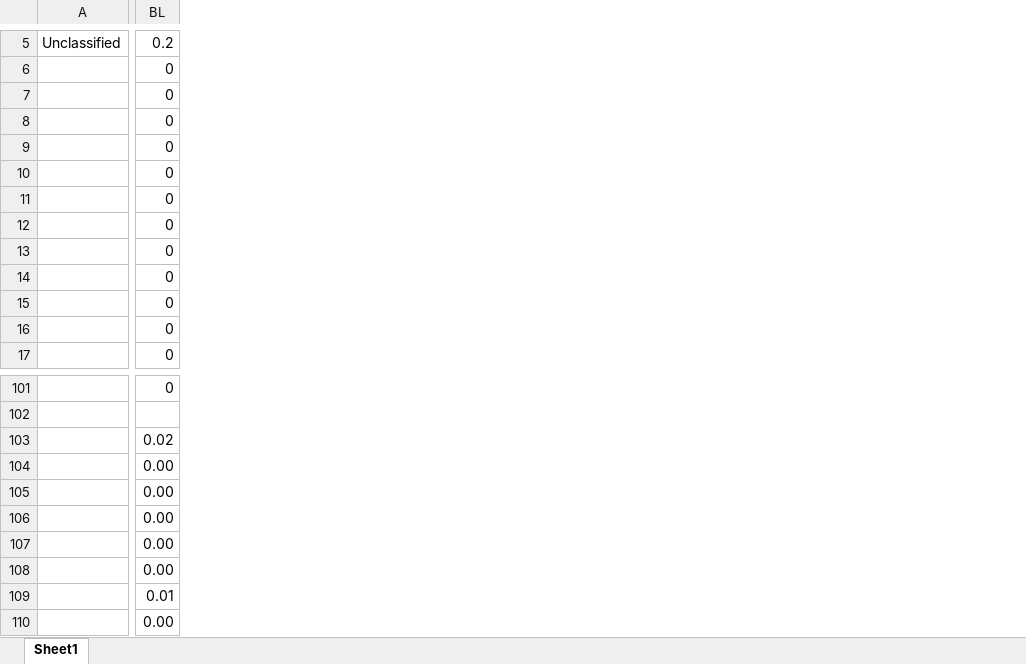
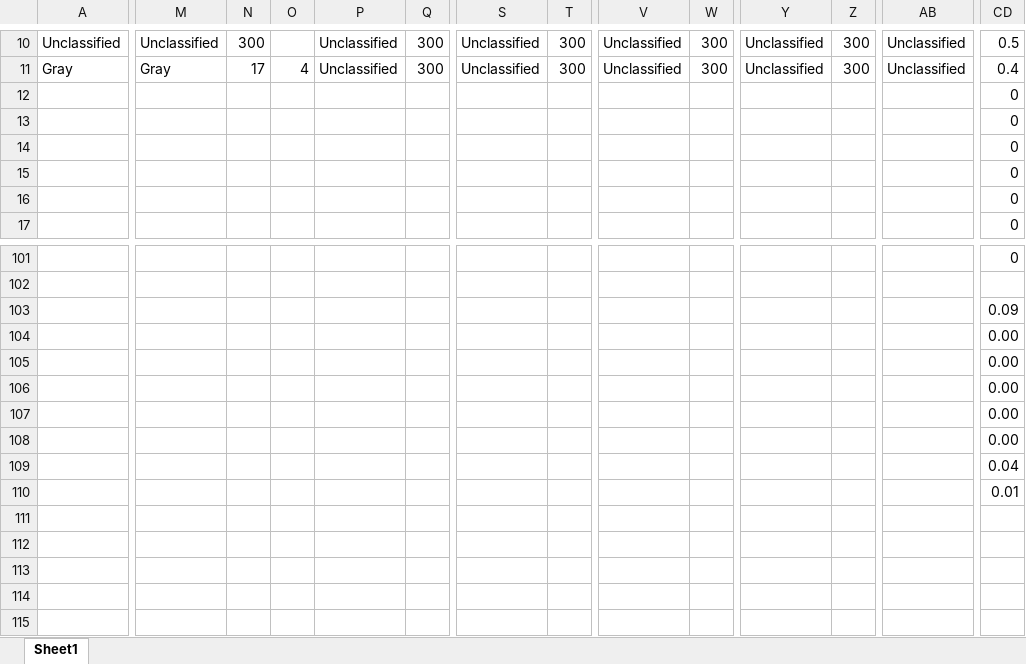
Before and after one commit to mtimoma/Optimization, an Excel workbook: TrialData.xlsx, sheet Sheet1, drawn as a sheet; only a part is shown, gaps mark what is left out; values as stored, in another font and other column widths than the file's, no borders; table styles not drawn; removed rows and columns are numbered as before the commit, all else as after; rows hold the shown columns only; the diff covers the shown part only; the diff names each change by its address in the sheet, - before the commit and + after, or states it on an @@ line.

```diff
--- a/TrialData.xlsx (sheet Sheet1)
+++ b/TrialData.xlsx (sheet Sheet1)
+column M, row 10: Unclassified
+column N, row 10: 300
+column O, empty
+column P, row 10: Unclassified
+column Q, row 10: 300
+column S, row 10: Unclassified
+column T, row 10: 300
+column V, row 10: Unclassified
+column W, row 10: 300
+column Y, row 10: Unclassified
+column Z, row 10: 300
+column AB, row 10: Unclassified
-CD10: 0.2
+CD10: 0.5
-row 6:  | 0
-row 7:  | 0
-row 8:  | 0
-row 9:  | 0
-row 10:  | 0
-row 11:  | 0
+row 11: Gray | Gray | 17 | 4 | Unclassified | 300 | Unclassified | 300 | Unclassified | 300 | Unclassified | 300 | Unclassified | 0.4
-CD103: 0.02
+CD103: 0.09
-CD109: 0.01
+CD109: 0.04
-CD110: 0.00
+CD110: 0.01
```
Also changed, not shown: 6 added rows, 1 removed row, 24 added columns, 18 removed columns and 12 edited cells elsewhere in this sheet, formulas that keep their value, 19 other files.
